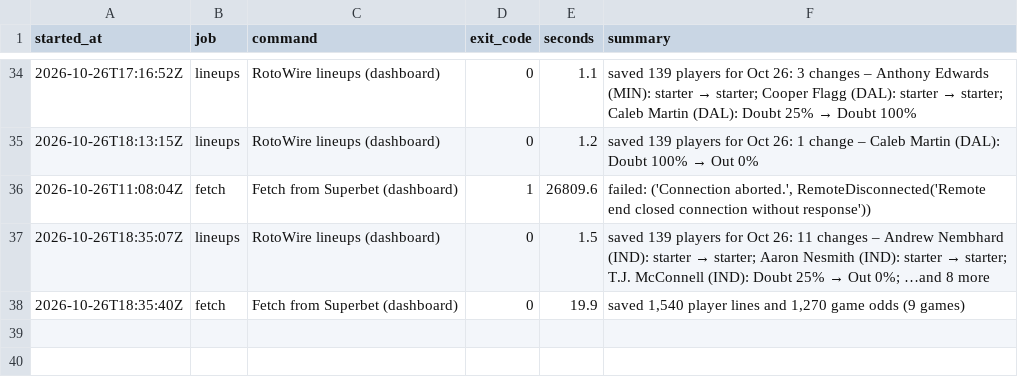
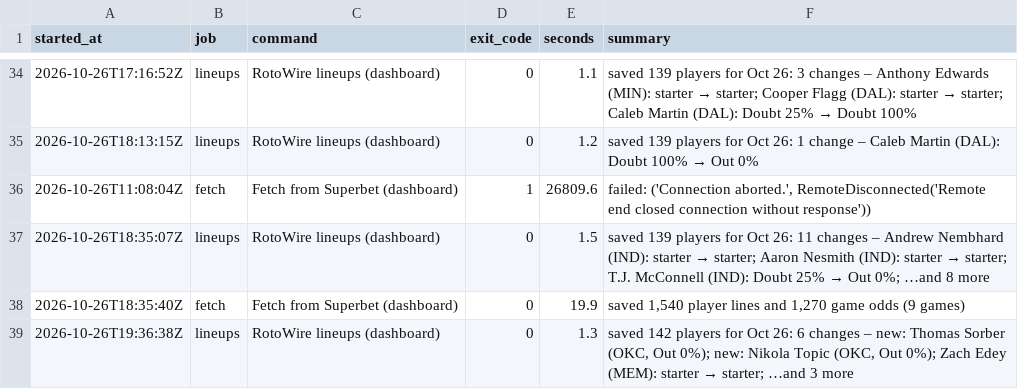
Before and after one commit to wojtrze/nba-stats, a CSV file: data/run_log.csv, drawn as a sheet; only a part is shown, gaps mark what is left out; the diff names each change by its address in the sheet, - before the commit and + after, or states it on an @@ line.

```diff
--- a/data/run_log.csv
+++ b/data/run_log.csv
+row 39: 2026-10-26T19:36:38Z | lineups | RotoWire lineups (dashboard) | 0 | 1.3 | saved 142 players for Oct 26: 6 changes – new: Thomas Sorber (OKC, Out 0%); new: Nikola Topic (OKC, Out 0%); Zach Edey (MEM): starter → starter; …and 3 more
```
Also changed, not shown: 1 other file.
